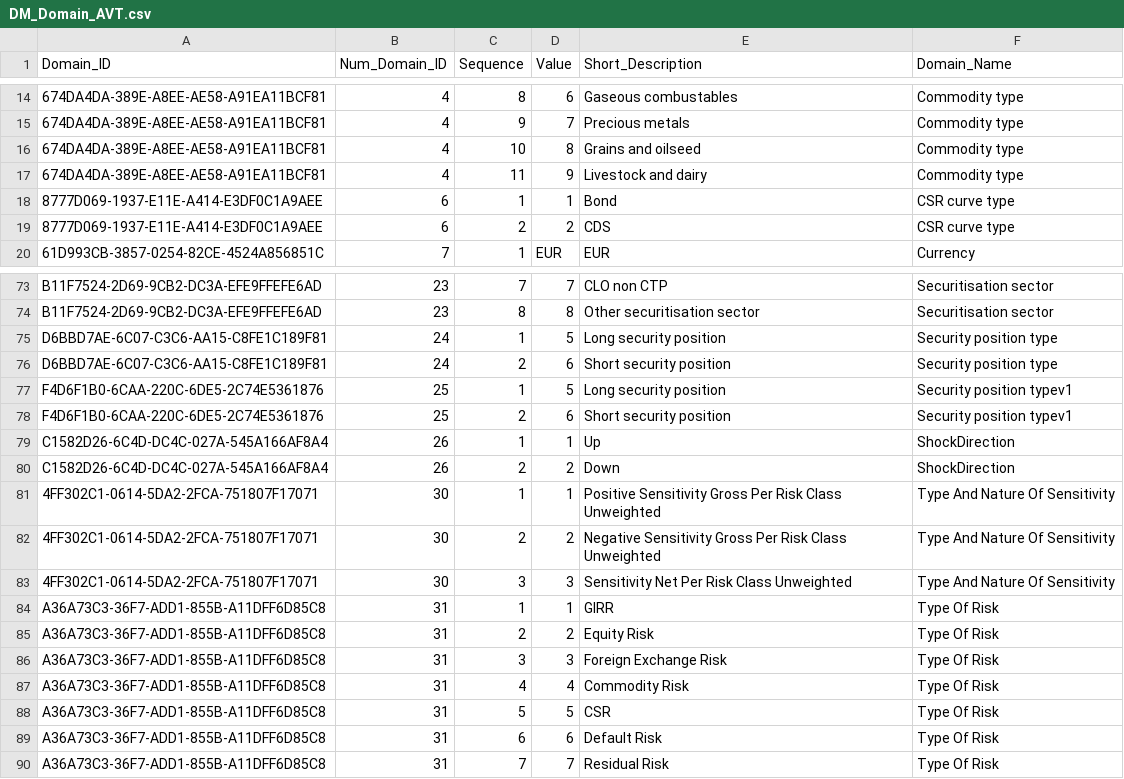
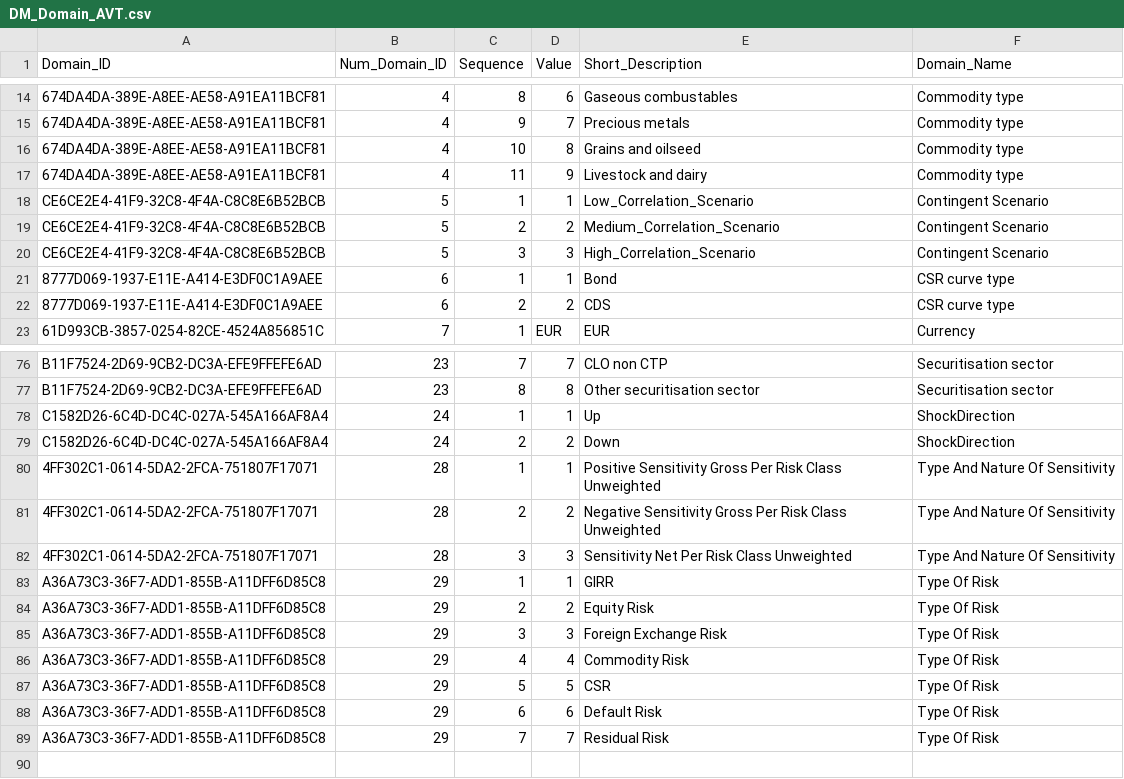
Before and after one commit to eclipse/efbt, a CSV file: openregspecs/python/resources/DM_Domain_AVT.csv, drawn as a sheet; only a part is shown, gaps mark what is left out; the diff covers the shown part only.

Commit message:
Create RPMN files from Python model #882
https://github.com/eclipse/efbt/issues/882

```diff
--- a/openregspecs/python/resources/DM_Domain_AVT.csv
+++ b/openregspecs/python/resources/DM_Domain_AVT.csv
@@ -17,0 +18,3 @@ Domain_ID,Num_Domain_ID,Sequence,Value,Short_Description,Domain_Name
+CE6CE2E4-41F9-32C8-4F4A-C8C8E6B52BCB,5,1,1,"Low_Correlation_Scenario","Contingent Scenario",
+CE6CE2E4-41F9-32C8-4F4A-C8C8E6B52BCB,5,2,2,"Medium_Correlation_Scenario","Contingent Scenario",
+CE6CE2E4-41F9-32C8-4F4A-C8C8E6B52BCB,5,3,3,"High_Correlation_Scenario","Contingent Scenario",
@@ -75,16 +78,12 @@ B11F7524-2D69-9CB2-DC3A-EFE9FFEFE6AD,23,8,8,Other securitisation sector,Securiti
-D6BBD7AE-6C07-C3C6-AA15-C8FE1C189F81,24,1,5,Long security position,Security position type
-D6BBD7AE-6C07-C3C6-AA15-C8FE1C189F81,24,2,6,Short security position,Security position type
-F4D6F1B0-6CAA-220C-6DE5-2C74E5361876,25,1,5,Long security position,Security position typev1
-F4D6F1B0-6CAA-220C-6DE5-2C74E5361876,25,2,6,Short security position,Security position typev1
-C1582D26-6C4D-DC4C-027A-545A166AF8A4,26,1,1,Up,ShockDirection
-C1582D26-6C4D-DC4C-027A-545A166AF8A4,26,2,2,Down,ShockDirection
-4FF302C1-0614-5DA2-2FCA-751807F17071,30,1,1,Positive Sensitivity Gross Per Risk Class Unweighted,Type And Nature Of Sensitivity
-4FF302C1-0614-5DA2-2FCA-751807F17071,30,2,2,Negative Sensitivity Gross Per Risk Class Unweighted,Type And Nature Of Sensitivity
-4FF302C1-0614-5DA2-2FCA-751807F17071,30,3,3,Sensitivity Net Per Risk Class Unweighted,Type And Nature Of Sensitivity
-A36A73C3-36F7-ADD1-855B-A11DFF6D85C8,31,1,1,GIRR,Type Of Risk
-A36A73C3-36F7-ADD1-855B-A11DFF6D85C8,31,2,2,Equity Risk,Type Of Risk
-A36A73C3-36F7-ADD1-855B-A11DFF6D85C8,31,3,3,Foreign Exchange Risk,Type Of Risk
-A36A73C3-36F7-ADD1-855B-A11DFF6D85C8,31,4,4,Commodity Risk,Type Of Risk
-A36A73C3-36F7-ADD1-855B-A11DFF6D85C8,31,5,5,CSR,Type Of Risk
-A36A73C3-36F7-ADD1-855B-A11DFF6D85C8,31,6,6,Default Risk,Type Of Risk
-A36A73C3-36F7-ADD1-855B-A11DFF6D85C8,31,7,7,Residual Risk,Type Of Risk
+C1582D26-6C4D-DC4C-027A-545A166AF8A4,24,1,1,"Up","ShockDirection",
+C1582D26-6C4D-DC4C-027A-545A166AF8A4,24,2,2,"Down","ShockDirection",
+4FF302C1-0614-5DA2-2FCA-751807F17071,28,1,1,"Positive Sensitivity Gross Per Risk Class Unweighted","Type And Nature Of Sensitivity",
+4FF302C1-0614-5DA2-2FCA-751807F17071,28,2,2,"Negative Sensitivity Gross Per Risk Class Unweighted","Type And Nature Of Sensitivity",
+4FF302C1-0614-5DA2-2FCA-751807F17071,28,3,3,"Sensitivity Net Per Risk Class Unweighted","Type And Nature Of Sensitivity",
+A36A73C3-36F7-ADD1-855B-A11DFF6D85C8,29,1,1,"GIRR","Type Of Risk",
+A36A73C3-36F7-ADD1-855B-A11DFF6D85C8,29,2,2,"Equity Risk","Type Of Risk",
+A36A73C3-36F7-ADD1-855B-A11DFF6D85C8,29,3,3,"Foreign Exchange Risk","Type Of Risk",
+A36A73C3-36F7-ADD1-855B-A11DFF6D85C8,29,4,4,"Commodity Risk","Type Of Risk",
+A36A73C3-36F7-ADD1-855B-A11DFF6D85C8,29,5,5,"CSR","Type Of Risk",
+A36A73C3-36F7-ADD1-855B-A11DFF6D85C8,29,6,6,"Default Risk","Type Of Risk",
+A36A73C3-36F7-ADD1-855B-A11DFF6D85C8,29,7,7,"Residual Risk","Type Of Risk",
```
Also changed, not shown: 7 edited cells elsewhere in this file, 9 other files.
